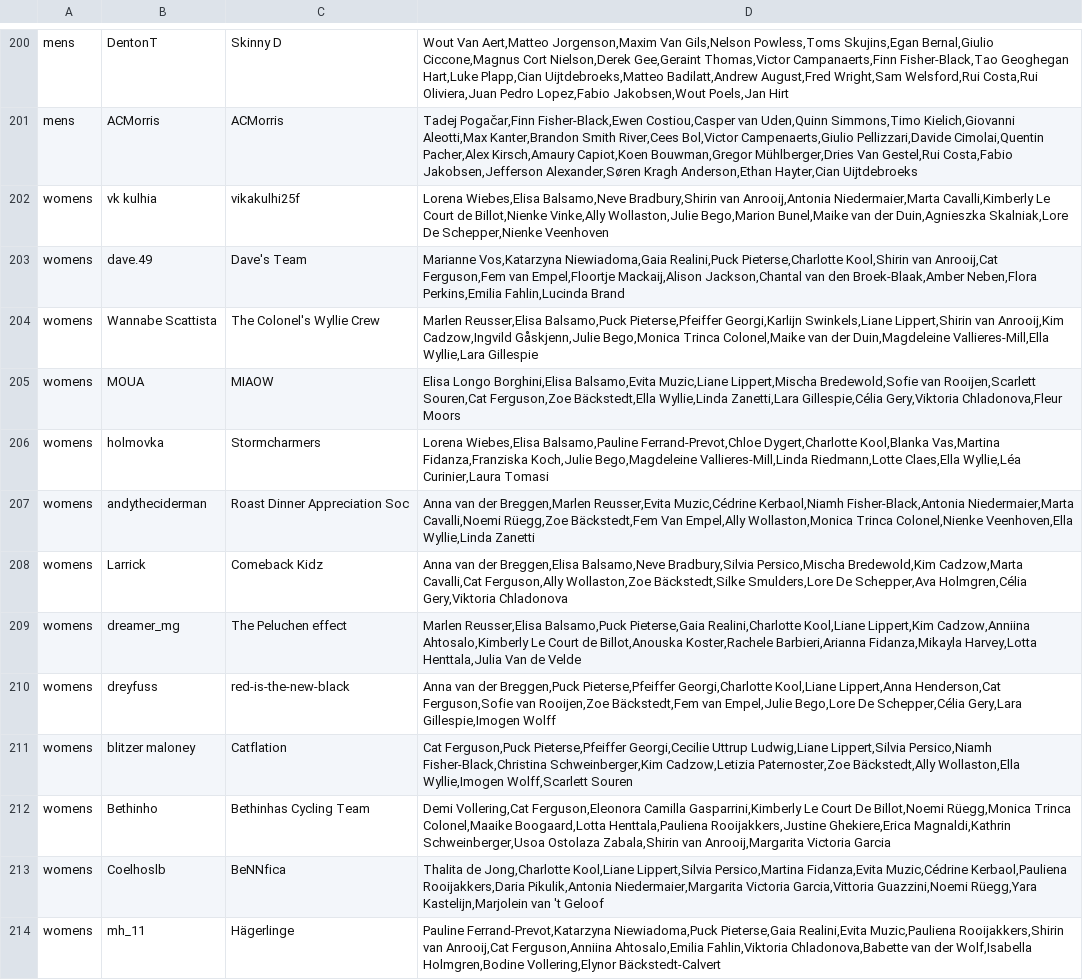
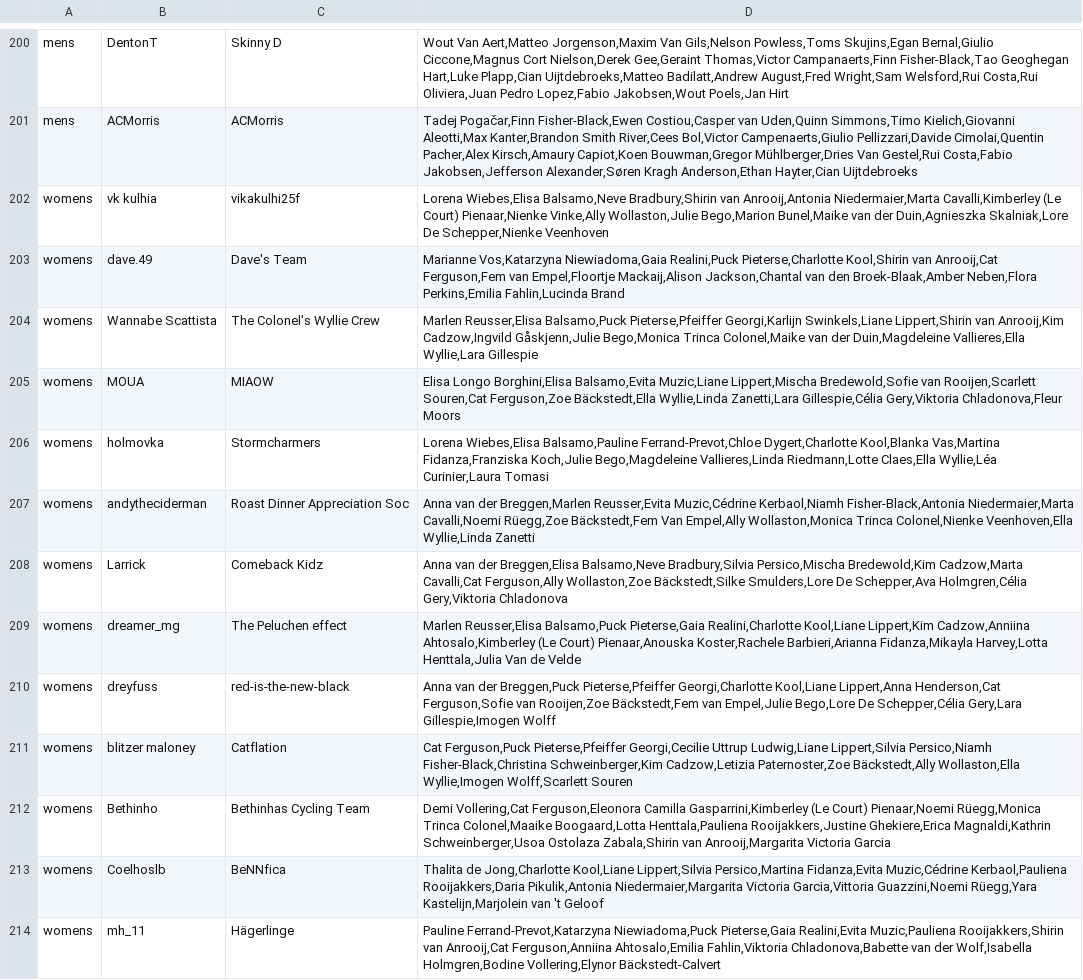
Before and after one commit to mpw5/wheres-my-vds-team, a CSV file: db/seeds/teams.csv, drawn as a sheet; only a part is shown, gaps mark what is left out; the diff covers the shown part only.

Commit message:
Fix two rider names

```diff
--- a/db/seeds/teams.csv
+++ b/db/seeds/teams.csv
@@ -201,13 +201,13 @@ mens,DentonT,Skinny D,"Wout Van Aert,Matteo Jorgenson,Maxim Van Gils,Nelson Powl
 mens,ACMorris,ACMorris,"Tadej Pogačar,Finn Fisher-Black,Ewen Costiou,Casper van Uden,Quinn Simmons,Timo Kielich,Giovanni Aleotti,Max Kanter,Brandon Smith River,Cees Bol,Victor Campenaerts,Giulio Pellizzari,Davide Cimolai,Quentin Pacher,Alex Kirsch,Amaury Capiot,Koen Bouwman,Gregor Mühlberger,Dries Van Gestel,Rui Costa,Fabio Jakobsen,Jefferson Alexander,Søren Kragh Anderson,Ethan Hayter,Cian Uijtdebroeks"
-womens,vk kulhia,vikakulhi25f,"Lorena Wiebes,Elisa Balsamo,Neve Bradbury,Shirin van Anrooij,Antonia Niedermaier,Marta Cavalli,Kimberly Le Court de Billot,Nienke Vinke,Ally Wollaston,Julie Bego,Marion Bunel,Maike van der Duin,Agnieszka Skalniak,Lore De Schepper,Nienke Veenhoven"
+womens,vk kulhia,vikakulhi25f,"Lorena Wiebes,Elisa Balsamo,Neve Bradbury,Shirin van Anrooij,Antonia Niedermaier,Marta Cavalli,Kimberley (Le Court) Pienaar,Nienke Vinke,Ally Wollaston,Julie Bego,Marion Bunel,Maike van der Duin,Agnieszka Skalniak,Lore De Schepper,Nienke Veenhoven"
 womens,dave.49,Dave's Team,"Marianne Vos,Katarzyna Niewiadoma,Gaia Realini,Puck Pieterse,Charlotte Kool,Shirin van Anrooij,Cat Ferguson,Fem van Empel,Floortje Mackaij,Alison Jackson,Chantal van den Broek-Blaak,Amber Neben,Flora Perkins,Emilia Fahlin,Lucinda Brand"
-womens,Wannabe Scattista,The Colonel's Wyllie Crew,"Marlen Reusser,Elisa Balsamo,Puck Pieterse,Pfeiffer Georgi,Karlijn Swinkels,Liane Lippert,Shirin van Anrooij,Kim Cadzow,Ingvild Gåskjenn,Julie Bego,Monica Trinca Colonel,Maike van der Duin,Magdeleine Vallieres-Mill,Ella Wyllie,Lara Gillespie"
+womens,Wannabe Scattista,The Colonel's Wyllie Crew,"Marlen Reusser,Elisa Balsamo,Puck Pieterse,Pfeiffer Georgi,Karlijn Swinkels,Liane Lippert,Shirin van Anrooij,Kim Cadzow,Ingvild Gåskjenn,Julie Bego,Monica Trinca Colonel,Maike van der Duin,Magdeleine Vallieres,Ella Wyllie,Lara Gillespie"
 womens,MOUA,MIAOW,"Elisa Longo Borghini,Elisa Balsamo,Evita Muzic,Liane Lippert,Mischa Bredewold,Sofie van Rooijen,Scarlett Souren,Cat Ferguson,Zoe Bäckstedt,Ella Wyllie,Linda Zanetti,Lara Gillespie,Célia Gery,Viktoria Chladonova,Fleur Moors"
-womens,holmovka,Stormcharmers,"Lorena Wiebes,Elisa Balsamo,Pauline Ferrand-Prevot,Chloe Dygert,Charlotte Kool,Blanka Vas,Martina Fidanza,Franziska Koch,Julie Bego,Magdeleine Vallieres-Mill,Linda Riedmann,Lotte Claes,Ella Wyllie,Léa Curinier,Laura Tomasi"
+womens,holmovka,Stormcharmers,"Lorena Wiebes,Elisa Balsamo,Pauline Ferrand-Prevot,Chloe Dygert,Charlotte Kool,Blanka Vas,Martina Fidanza,Franziska Koch,Julie Bego,Magdeleine Vallieres,Linda Riedmann,Lotte Claes,Ella Wyllie,Léa Curinier,Laura Tomasi"
 womens,andytheciderman,Roast Dinner Appreciation Soc,"Anna van der Breggen,Marlen Reusser,Evita Muzic,Cédrine Kerbaol,Niamh Fisher-Black,Antonia Niedermaier,Marta Cavalli,Noemi Rüegg,Zoe Bäckstedt,Fem Van Empel,Ally Wollaston,Monica Trinca Colonel,Nienke Veenhoven,Ella Wyllie,Linda Zanetti"
 womens,Larrick,Comeback Kidz,"Anna van der Breggen,Elisa Balsamo,Neve Bradbury,Silvia Persico,Mischa Bredewold,Kim Cadzow,Marta Cavalli,Cat Ferguson,Ally Wollaston,Zoe Bäckstedt,Silke Smulders,Lore De Schepper,Ava Holmgren,Célia Gery,Viktoria Chladonova"
-womens,dreamer_mg,The Peluchen effect,"Marlen Reusser,Elisa Balsamo,Puck Pieterse,Gaia Realini,Charlotte Kool,Liane Lippert,Kim Cadzow,Anniina Ahtosalo,Kimberly Le Court de Billot,Anouska Koster,Rachele Barbieri,Arianna Fidanza,Mikayla Harvey,Lotta Henttala,Julia Van de Velde"
+womens,dreamer_mg,The Peluchen effect,"Marlen Reusser,Elisa Balsamo,Puck Pieterse,Gaia Realini,Charlotte Kool,Liane Lippert,Kim Cadzow,Anniina Ahtosalo,Kimberley (Le Court) Pienaar,Anouska Koster,Rachele Barbieri,Arianna Fidanza,Mikayla Harvey,Lotta Henttala,Julia Van de Velde"
 womens,dreyfuss,red-is-the-new-black,"Anna van der Breggen,Puck Pieterse,Pfeiffer Georgi,Charlotte Kool,Liane Lippert,Anna Henderson,Cat Ferguson,Sofie van Rooijen,Zoe Bäckstedt,Fem van Empel,Julie Bego,Lore De Schepper,Célia Gery,Lara Gillespie,Imogen Wolff"
 womens,blitzer maloney,Catflation,"Cat Ferguson,Puck Pieterse,Pfeiffer Georgi,Cecilie Uttrup Ludwig,Liane Lippert,Silvia Persico,Niamh Fisher-Black,Christina Schweinberger,Kim Cadzow,Letizia Paternoster,Zoe Bäckstedt,Ally Wollaston,Ella Wyllie,Imogen Wolff,Scarlett Souren"
-womens,Bethinho,Bethinhas Cycling Team,"Demi Vollering,Cat Ferguson,Eleonora Camilla Gasparrini,Kimberly Le Court De Billot,Noemi Rüegg,Monica Trinca Colonel,Maaike Boogaard,Lotta Henttala,Pauliena Rooijakkers,Justine Ghekiere,Erica Magnaldi,Kathrin Schweinberger,Usoa Ostolaza Zabala,Shirin van Anrooij,Margarita Victoria Garcia"
+womens,Bethinho,Bethinhas Cycling Team,"Demi Vollering,Cat Ferguson,Eleonora Camilla Gasparrini,Kimberley (Le Court) Pienaar,Noemi Rüegg,Monica Trinca Colonel,Maaike Boogaard,Lotta Henttala,Pauliena Rooijakkers,Justine Ghekiere,Erica Magnaldi,Kathrin Schweinberger,Usoa Ostolaza Zabala,Shirin van Anrooij,Margarita Victoria Garcia"
 womens,Coelhoslb,BeNNfica,"Thalita de Jong,Charlotte Kool,Liane Lippert,Silvia Persico,Martina Fidanza,Evita Muzic,Cédrine Kerbaol,Pauliena Rooijakkers,Daria Pikulik,Antonia Niedermaier,Margarita Victoria Garcia,Vittoria Guazzini,Noemi Rüegg,Yara Kastelijn,Marjolein van 't Geloof"
```
Also changed, not shown: 11 edited cells elsewhere in this file.
